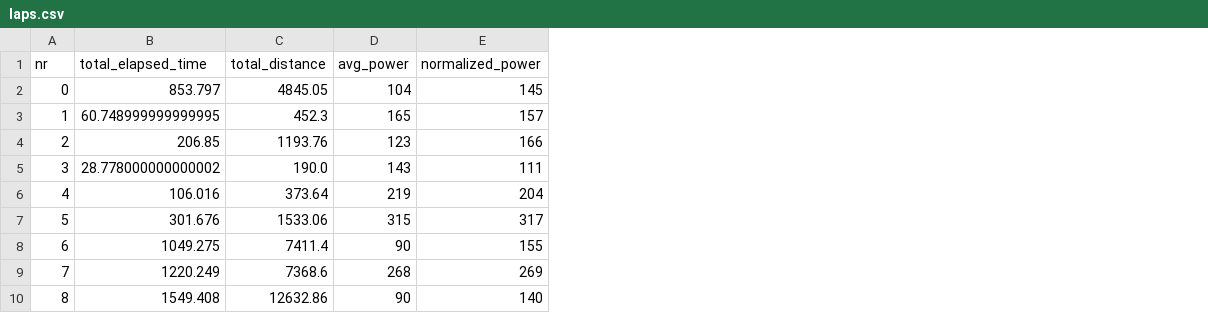
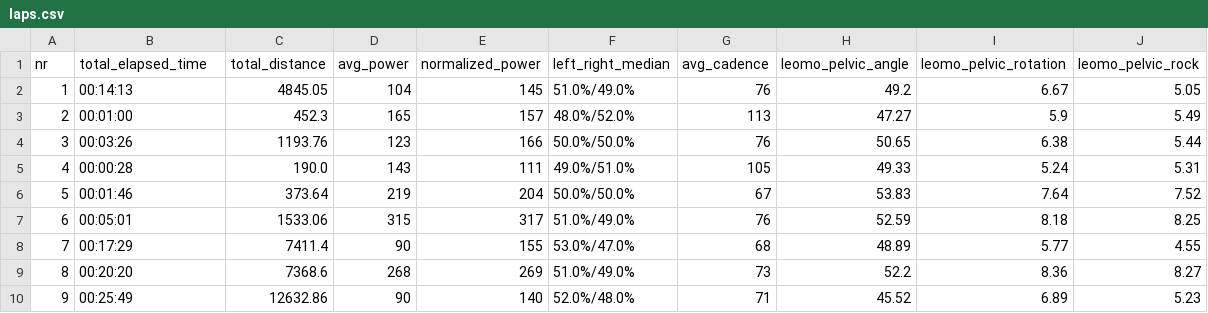
Before and after one commit to jirivrany/power-demo, a CSV file: static/data/laps.csv, drawn as a sheet; the diff names each change by its address in the sheet, - before the commit and + after, or states it on an @@ line.

```diff
--- a/static/data/laps.csv
+++ b/static/data/laps.csv
+column F (left_right_median), rows 2-10: 51.0%/49.0% | 48.0%/52.0% | 50.0%/50.0% | 49.0%/51.0% | 50.0%/50.0% | 51.0%/49.0% | 53.0%/47.0% | 51.0%/49.0% | 52.0%/48.0%
+column G (avg_cadence), rows 2-10: 76 | 113 | 76 | 105 | 67 | 76 | 68 | 73 | 71
+column H (leomo_pelvic_angle), rows 2-10: 49.2 | 47.27 | 50.65 | 49.33 | 53.83 | 52.59 | 48.89 | 52.2 | 45.52
+column I (leomo_pelvic_rotation), rows 2-10: 6.67 | 5.9 | 6.38 | 5.24 | 7.64 | 8.18 | 5.77 | 8.36 | 6.89
+column J (leomo_pelvic_rock), rows 2-10: 5.05 | 5.49 | 5.44 | 5.31 | 7.52 | 8.25 | 4.55 | 8.27 | 5.23
@@ column A (nr) renumbered from row 2 down @@
-B2 (total_elapsed_time): 853.797
+B2 (total_elapsed_time): 00:14:13
-B3 (total_elapsed_time): 60.748999999999995
+B3 (total_elapsed_time): 00:01:00
-B4 (total_elapsed_time): 206.85
+B4 (total_elapsed_time): 00:03:26
-B5 (total_elapsed_time): 28.778000000000002
+B5 (total_elapsed_time): 00:00:28
-B6 (total_elapsed_time): 106.016
+B6 (total_elapsed_time): 00:01:46
-B7 (total_elapsed_time): 301.676
+B7 (total_elapsed_time): 00:05:01
-B8 (total_elapsed_time): 1049.275
+B8 (total_elapsed_time): 00:17:29
-B9 (total_elapsed_time): 1220.249
+B9 (total_elapsed_time): 00:20:20
-B10 (total_elapsed_time): 1549.408
+B10 (total_elapsed_time): 00:25:49
```
Also changed, not shown: 14 other files.
